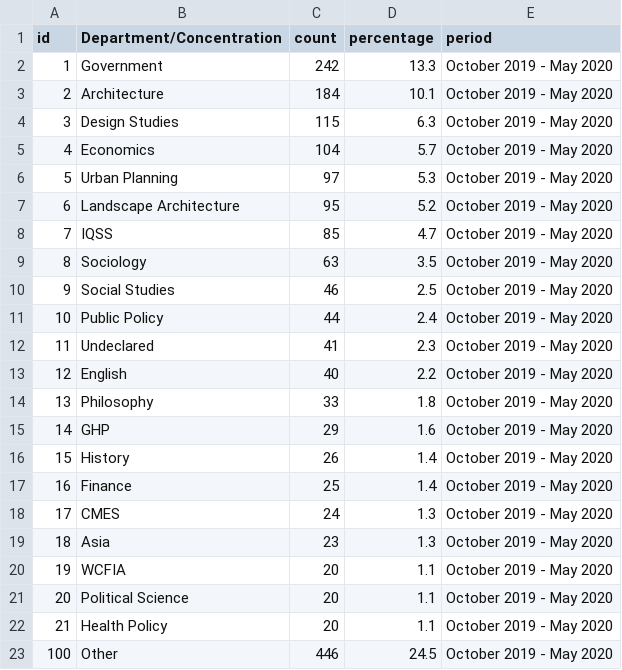
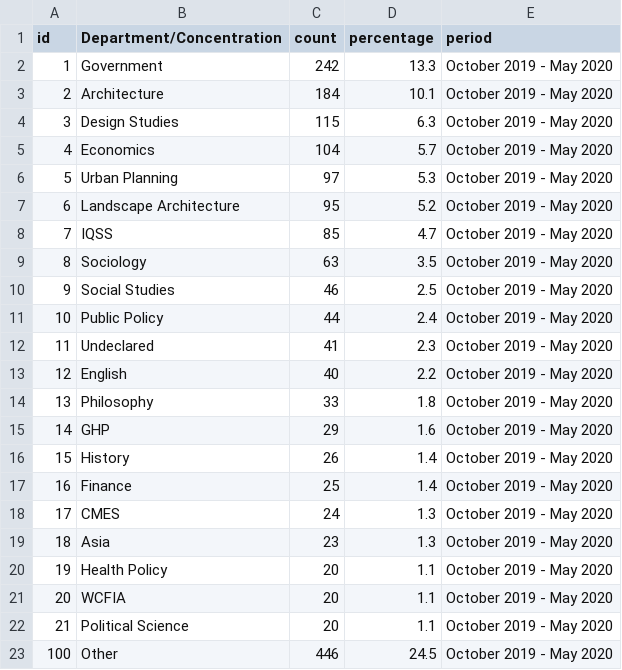
Before and after one commit to IQSS/iqss-metrics-dashboard, a TSV file: assets/data/lab/lab_request_department.tsv, drawn as a sheet.

```diff
--- a/assets/data/lab/lab_request_department.tsv
+++ b/assets/data/lab/lab_request_department.tsv
@@ -19,5 +19,5 @@ id	Department/Concentration	count	percentage	period
 18	Asia	23	1.3	October 2019 - May 2020
-19	WCFIA	20	1.1	October 2019 - May 2020
-20	Political Science	20	1.1	October 2019 - May 2020
-21	Health Policy	20	1.1	October 2019 - May 2020
+19	Health Policy	20	1.1	October 2019 - May 2020
+20	WCFIA	20	1.1	October 2019 - May 2020
+21	Political Science	20	1.1	October 2019 - May 2020
 100	Other	446	24.5	October 2019 - May 2020
```
Also changed, not shown: assets/data/cgaEventRegistration.tsv, assets/data/cgaLicenseRequest.tsv, 7 other files.
